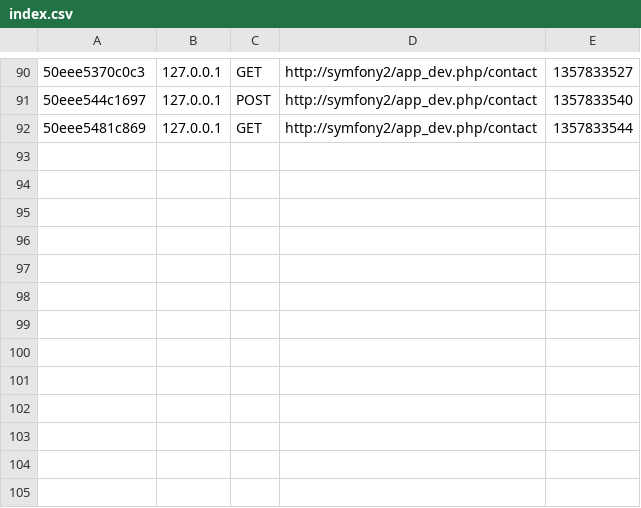
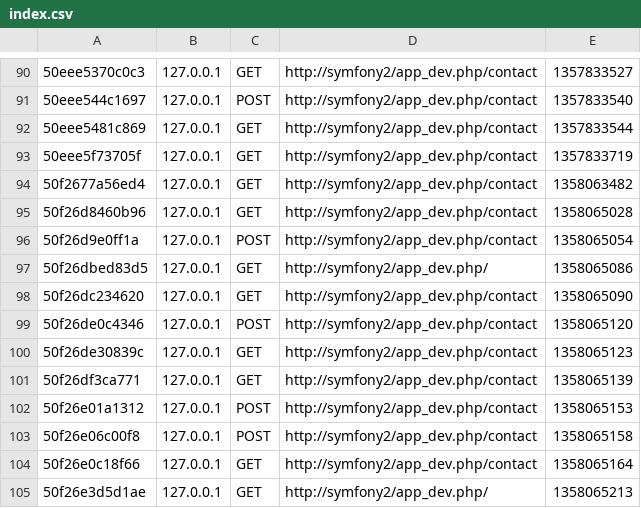
Before and after one commit to oferrotem/Symblog, a CSV file: app/cache/dev/profiler/index.csv, drawn as a sheet; only a part is shown, gaps mark what is left out.

```diff
--- a/app/cache/dev/profiler/index.csv
+++ b/app/cache/dev/profiler/index.csv
@@ -92 +92,14 @@
 50eee5481c869,127.0.0.1,GET,http://symfony2/app_dev.php/contact,1357833544,
+50eee5f73705f,127.0.0.1,GET,http://symfony2/app_dev.php/contact,1357833719,
+50f2677a56ed4,127.0.0.1,GET,http://symfony2/app_dev.php/contact,1358063482,
+50f26d8460b96,127.0.0.1,GET,http://symfony2/app_dev.php/contact,1358065028,
+50f26d9e0ff1a,127.0.0.1,POST,http://symfony2/app_dev.php/contact,1358065054,
+50f26dbed83d5,127.0.0.1,GET,http://symfony2/app_dev.php/,1358065086,
+50f26dc234620,127.0.0.1,GET,http://symfony2/app_dev.php/contact,1358065090,
+50f26de0c4346,127.0.0.1,POST,http://symfony2/app_dev.php/contact,1358065120,
+50f26de30839c,127.0.0.1,GET,http://symfony2/app_dev.php/contact,1358065123,
+50f26df3ca771,127.0.0.1,GET,http://symfony2/app_dev.php/contact,1358065139,
+50f26e01a1312,127.0.0.1,POST,http://symfony2/app_dev.php/contact,1358065153,
+50f26e06c00f8,127.0.0.1,POST,http://symfony2/app_dev.php/contact,1358065158,
+50f26e0c18f66,127.0.0.1,GET,http://symfony2/app_dev.php/contact,1358065164,
+50f26e3d5d1ae,127.0.0.1,GET,http://symfony2/app_dev.php/,1358065213,
```
Also changed, not shown: 29 other files.
